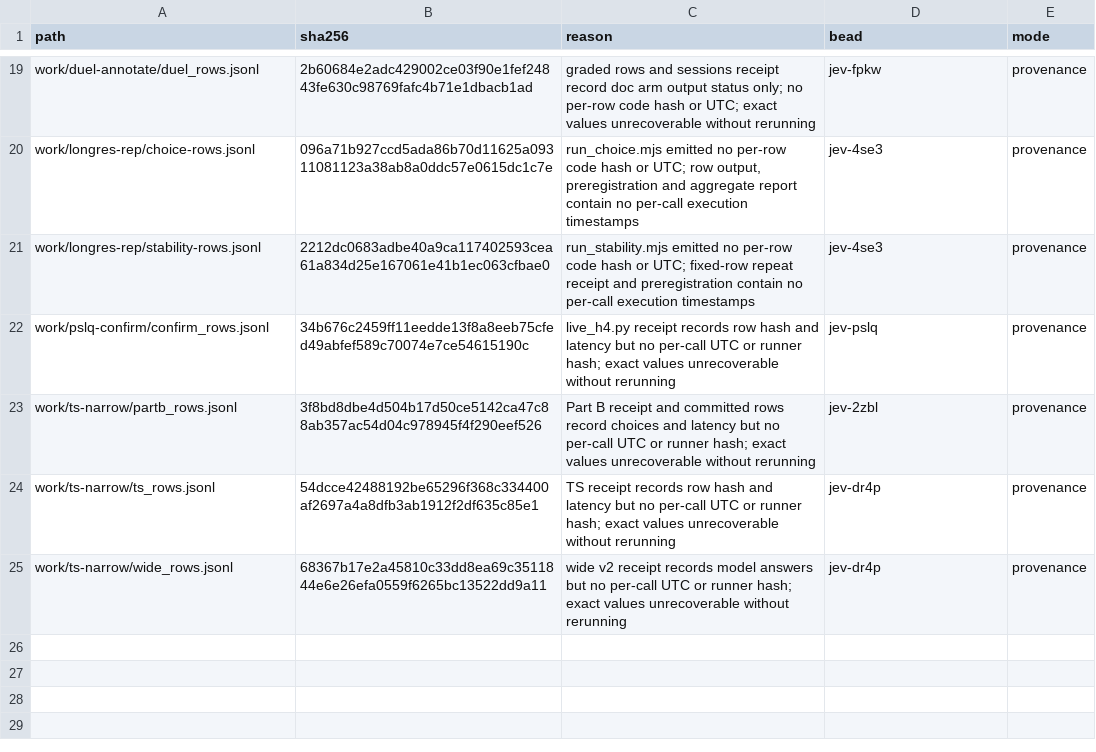
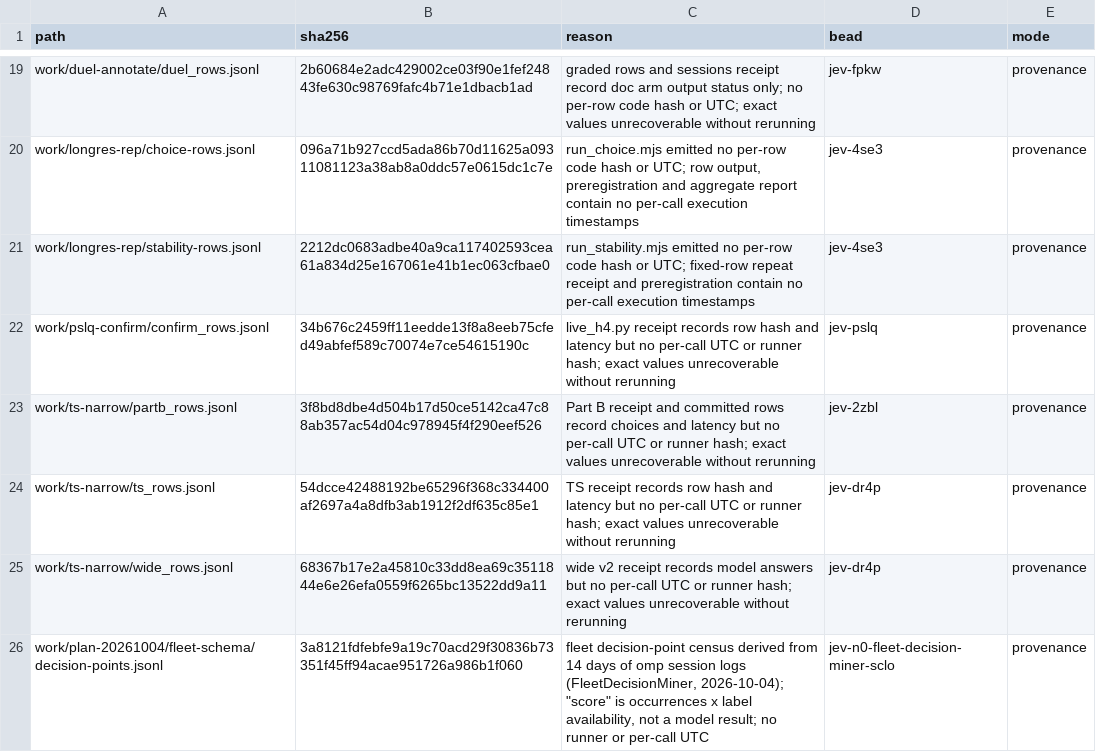
Before and after one commit to JYeswak/jev_playground, a TSV file: scripts/row-provenance-exempt.tsv, drawn as a sheet; only a part is shown, gaps mark what is left out; the diff names each change by its address in the sheet, - before the commit and + after, or states it on an @@ line.

Commit message:
fix(ci): exact-hash provenance exemption for the fleet-schema decision-point census (its 'score' is a ranking, not a model result); fixes registered-suites RED since 0bf23c5b [test]

```diff
--- a/scripts/row-provenance-exempt.tsv
+++ b/scripts/row-provenance-exempt.tsv
+row 26: work/plan-20261004/fleet-schema/decision-points.jsonl | 3a8121fdfebfe9a19c70acd29f30836b73351f45ff94acae951726a986b1f060 | fleet decision-point census derived from 14 days of omp session logs (FleetDecisionMiner, 2026-10-04); "score" is occurrences x label availability, not a model result; no runner or per-call UTC | jev-n0-fleet-decision-miner-sclo | provenance
```
